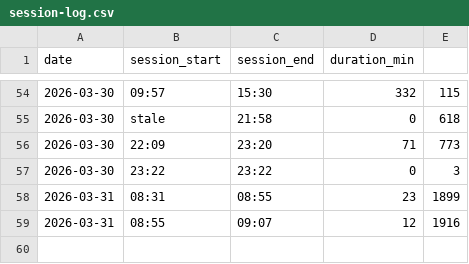
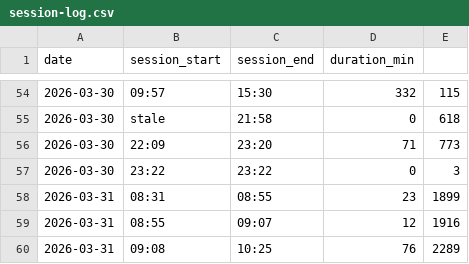
Before and after one commit to BasharAmso/AI-Orchestrator-System, a CSV file: .claude/project/session-log.csv, drawn as a sheet; only a part is shown, gaps mark what is left out; the diff names each change by its address in the sheet, - before the commit and + after, or states it on an @@ line.

```diff
--- a/.claude/project/session-log.csv
+++ b/.claude/project/session-log.csv
+row 60: 2026-03-31 | 09:08 | 10:25 | 76 | 2289
```
